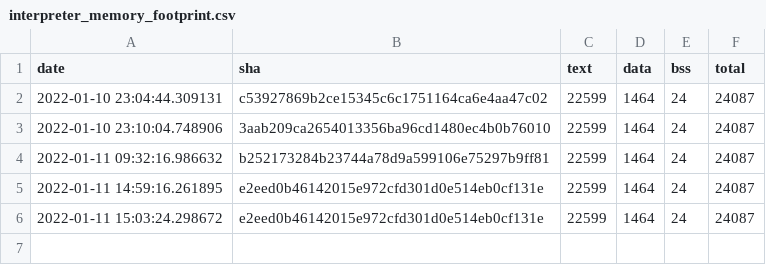
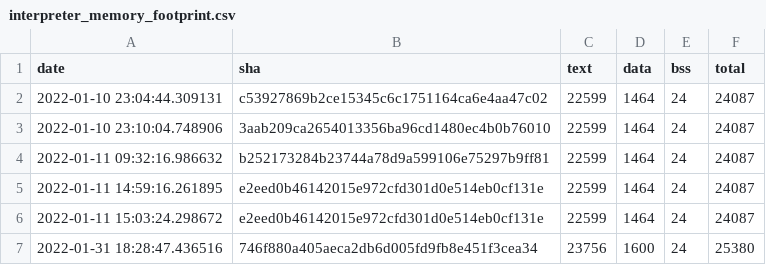
Before and after one commit to krzim/tflite-micro, a CSV file: data/continuous_builds/size_profiling/linux_x86_64_release/interpreter_memory_footprint.csv, drawn as a sheet.

```diff
--- a/data/continuous_builds/size_profiling/linux_x86_64_release/interpreter_memory_footprint.csv
+++ b/data/continuous_builds/size_profiling/linux_x86_64_release/interpreter_memory_footprint.csv
@@ -6 +6,2 @@ date,sha,text,data,bss,total
 2022-01-11 15:03:24.298672,e2eed0b46142015e972cfd301d0e514eb0cf131e,22599,1464,24,24087
+2022-01-31 18:28:47.436516,746f880a405aeca2db6d005fd9fb8e451f3cea34,23756,1600,24,25380
```
Also changed, not shown: data/continuous_builds/size_profiling/linux_x86_64_release/baseline_memory_footprint.csv, data/continuous_builds/size_profiling/linux_x86_64_release/keyword_benchmark.csv, 3 other files.
